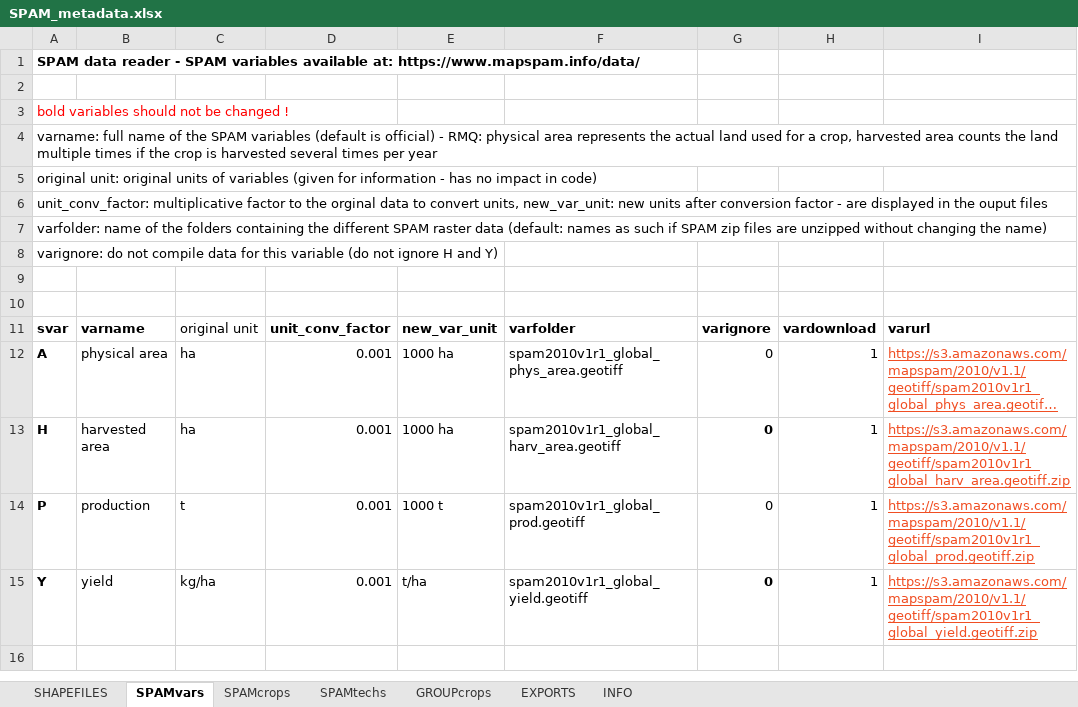
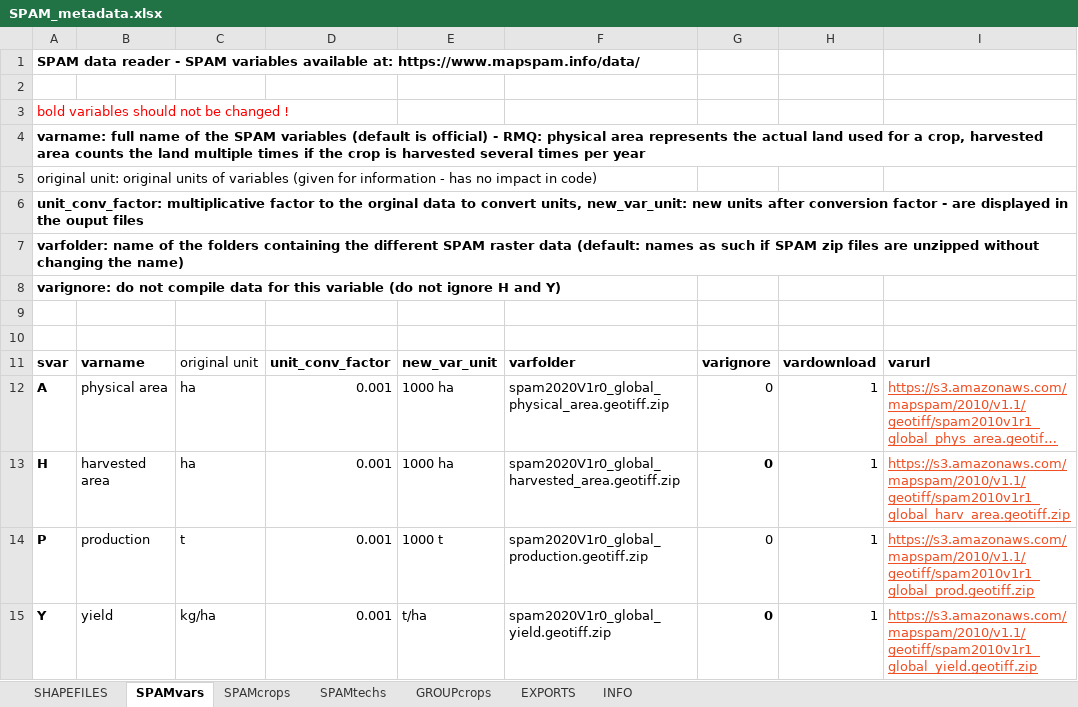
Before and after one commit to RaphaelPB/SPAM_data_reader, an Excel workbook: SPAM_metadata.xlsx, sheet SPAMvars, drawn as a sheet; long unchanged cells end in …; values as stored, in another font and other column widths than the file's, no borders; the diff names each change by its address in the sheet, - before the commit and + after, or states it on an @@ line.

Commit message:
Updates for new python libraries and SPAM 2020

```diff
--- a/SPAM_metadata.xlsx (sheet SPAMvars)
+++ b/SPAM_metadata.xlsx (sheet SPAMvars)
-A4 bold: off
+A4 bold: on
-A6:A8 bold: off
+A6:A8 bold: on
-F12: spam2010v1r1_global_phys_area.geotiff
+F12: spam2020V1r0_global_physical_area.geotiff.zip
-F13: spam2010v1r1_global_harv_area.geotiff
+F13: spam2020V1r0_global_harvested_area.geotiff.zip
-F14: spam2010v1r1_global_prod.geotiff
+F14: spam2020V1r0_global_production.geotiff.zip
-F15: spam2010v1r1_global_yield.geotiff
+F15: spam2020V1r0_global_yield.geotiff.zip
```
Also changed, not shown: sheet GROUPcrops, sheet SPAMcrops, sheet EXPORTS, 2 other files.
